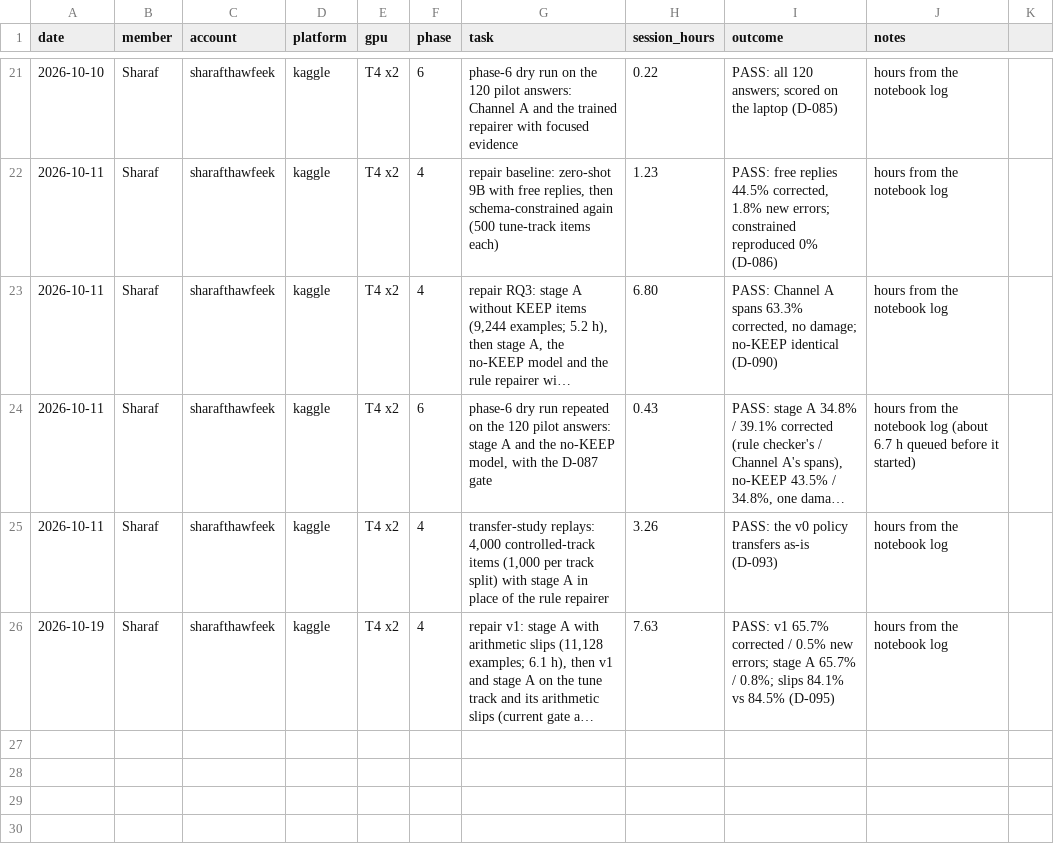
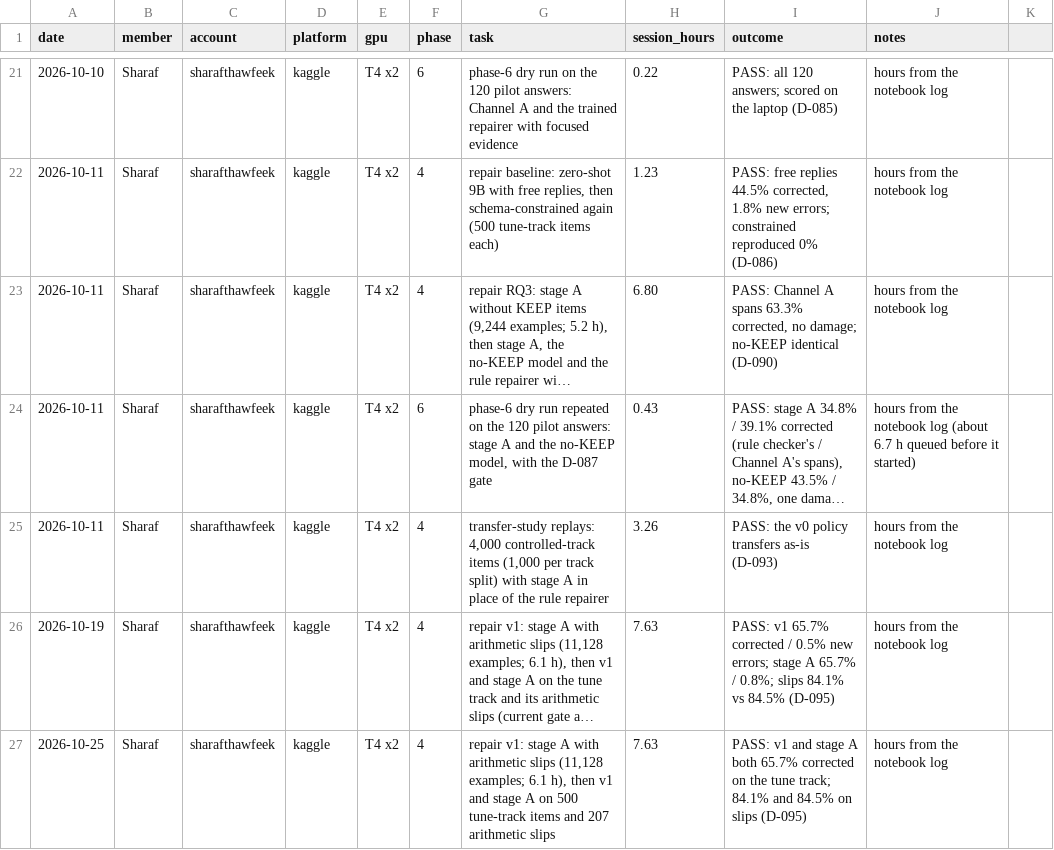
Before and after one commit to SharafThawfeek/FaithGurd-new, a CSV file: logs/gpu-hours.csv, drawn as a sheet; only a part is shown, gaps mark what is left out; long unchanged cells end in …; the diff names each change by its address in the sheet, - before the commit and + after, or states it on an @@ line.

```diff
--- a/logs/gpu-hours.csv
+++ b/logs/gpu-hours.csv
+row 27: 2026-10-25 | Sharaf | sharafthawfeek | kaggle | T4 x2 | 4 | repair v1: stage A with arithmetic slips (11,128 examples; 6.1 h), then v1 and stage A on 500 tune-track items and 207 arithmetic slips | 7.63 | PASS: v1 and stage A both 65.7% corrected on the tune track; 84.1% and 84.5% on slips (D-095) | hours from the notebook log
```
Also changed, not shown: 1 other file.
